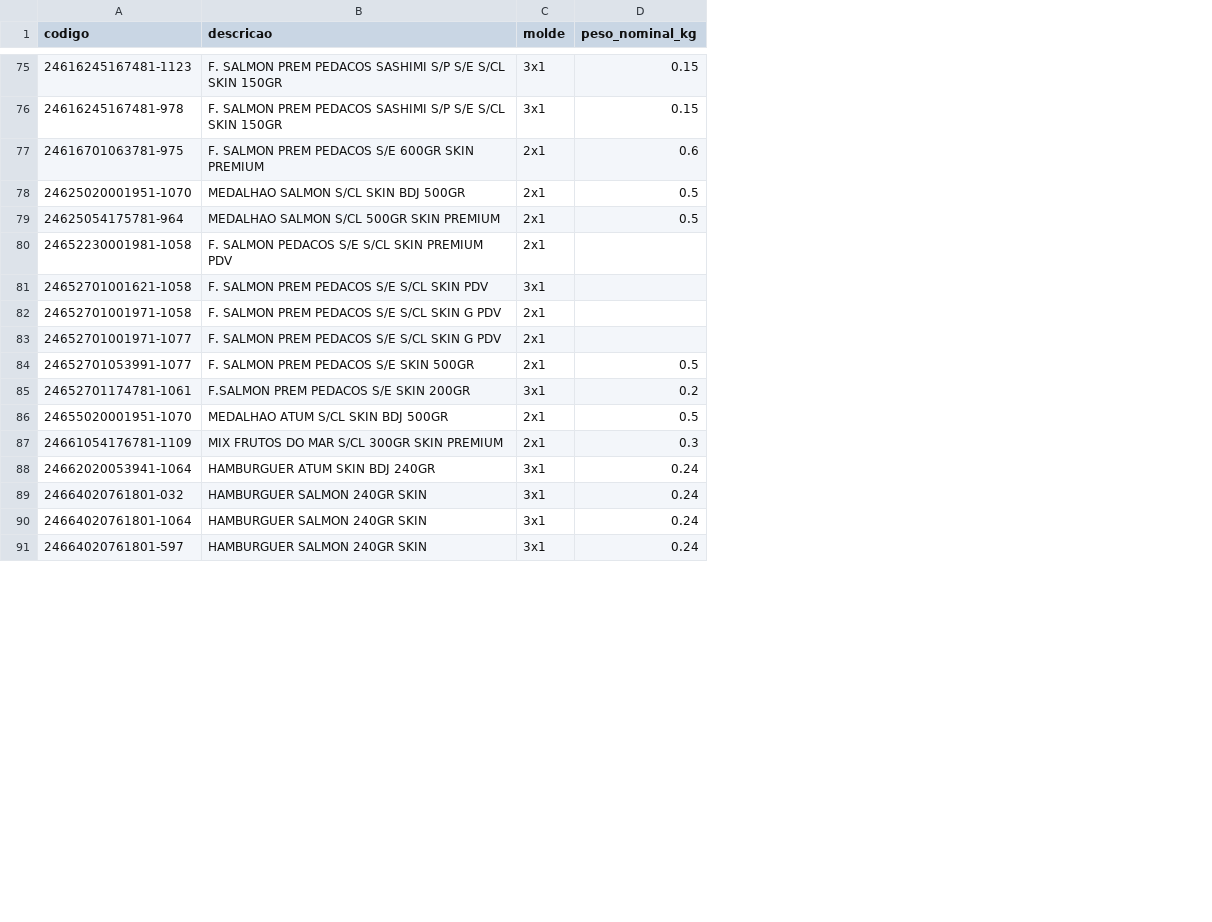
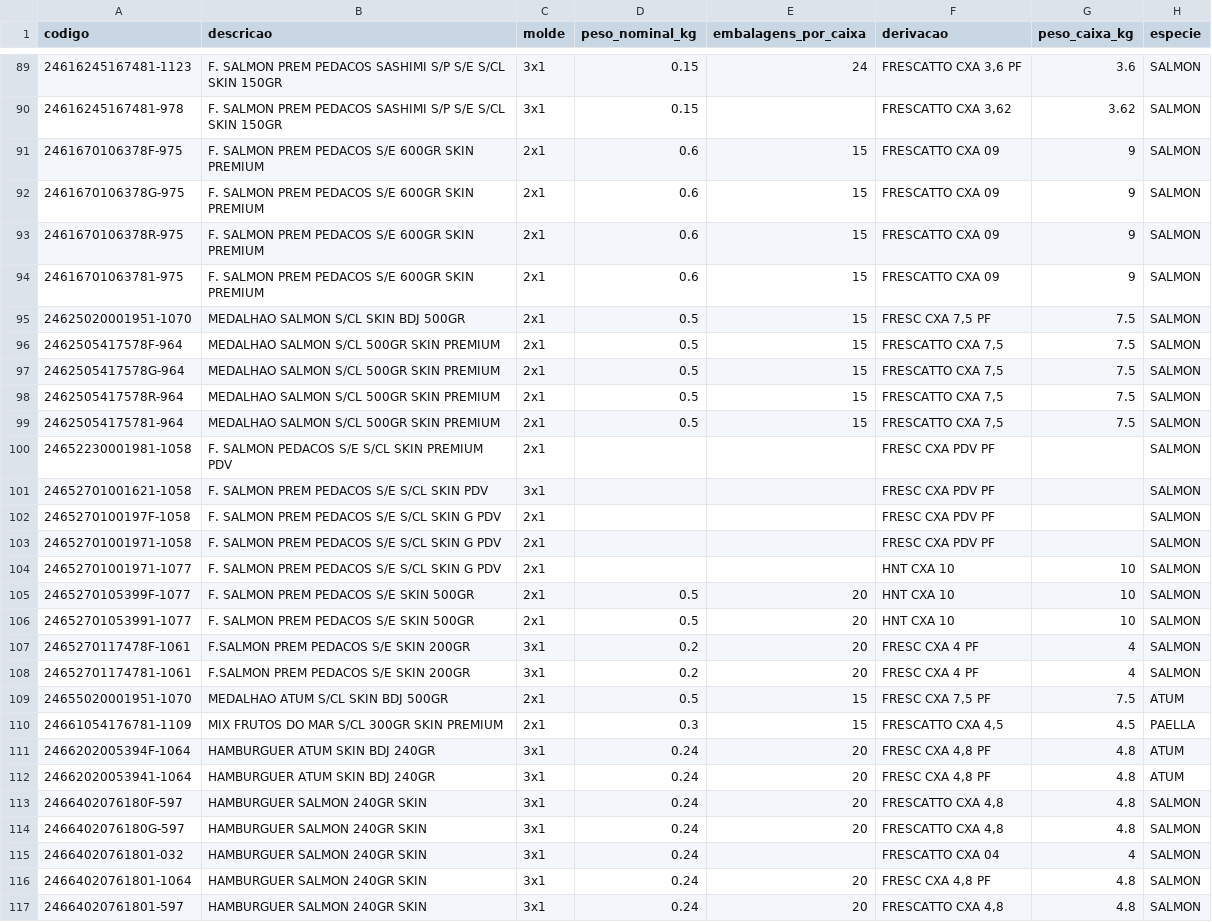
Before and after one commit to teppeyochi-ui/app-alimentos, a CSV file: diario-skin/dados/catalogo.csv, drawn as a sheet; only a part is shown, gaps mark what is left out; the diff covers the shown part only; the diff names each change by its address in the sheet, - before the commit and + after, or states it on an @@ line.

```diff
--- a/diario-skin/dados/catalogo.csv
+++ b/diario-skin/dados/catalogo.csv
+column E (embalagens_por_caixa), row 89: 24; rows 94-95: 15 | 15; row 99: 15; row 106: 20; rows 108-110: 20 | 15 | 15; row 112: 20; rows 116-117: 20 | 20
+column F (derivacao), rows 89-90: FRESCATTO CXA 3,6 PF | FRESCATTO CXA 3,62; rows 94-95: FRESCATTO CXA 09 | FRESC CXA 7,5 PF; rows 99-101: FRESCATTO CXA 7,5 | FRESC CXA PDV PF | FRESC CXA PDV PF; rows 103-104: FRESC CXA PDV PF | HNT CXA 10; row 106: HNT CXA 10; rows 108-110: FRESC CXA 4 PF | FRESC CXA 7,5 PF | FRESCATTO CXA 4,5; row 112: FRESC CXA 4,8 PF; rows 115-117: FRESCATTO CXA 04 | FRESC CXA 4,8 PF | FRESCATTO CXA 4,8
+column G (peso_caixa_kg), rows 89-90: 3.6 | 3.62; rows 94-95: 9 | 7.5; row 99: 7.5; row 104: 10; row 106: 10; rows 108-110: 4 | 7.5 | 4.5; row 112: 4.8; rows 115-117: 4 | 4.8 | 4.8
+column H (especie), rows 89-90: SALMON | SALMON; rows 94-95: SALMON | SALMON; rows 99-101: all SALMON; rows 103-104: SALMON | SALMON; row 106: SALMON; rows 108-110: SALMON | ATUM | PAELLA; row 112: ATUM; rows 115-117: all SALMON
+row 91: 2461670106378F-975 | F. SALMON PREM PEDACOS S/E 600GR SKIN PREMIUM | 2x1 | 0.6 | 15 | FRESCATTO CXA 09 | 9 | SALMON
+row 92: 2461670106378G-975 | F. SALMON PREM PEDACOS S/E 600GR SKIN PREMIUM | 2x1 | 0.6 | 15 | FRESCATTO CXA 09 | 9 | SALMON
+row 93: 2461670106378R-975 | F. SALMON PREM PEDACOS S/E 600GR SKIN PREMIUM | 2x1 | 0.6 | 15 | FRESCATTO CXA 09 | 9 | SALMON
+row 96: 2462505417578F-964 | MEDALHAO SALMON S/CL 500GR SKIN PREMIUM | 2x1 | 0.5 | 15 | FRESCATTO CXA 7,5 | 7.5 | SALMON
+row 97: 2462505417578G-964 | MEDALHAO SALMON S/CL 500GR SKIN PREMIUM | 2x1 | 0.5 | 15 | FRESCATTO CXA 7,5 | 7.5 | SALMON
+row 98: 2462505417578R-964 | MEDALHAO SALMON S/CL 500GR SKIN PREMIUM | 2x1 | 0.5 | 15 | FRESCATTO CXA 7,5 | 7.5 | SALMON
+row 102: 2465270100197F-1058 | F. SALMON PREM PEDACOS S/E S/CL SKIN G PDV | 2x1 |  |  | FRESC CXA PDV PF |  | SALMON
+row 105: 2465270105399F-1077 | F. SALMON PREM PEDACOS S/E SKIN 500GR | 2x1 | 0.5 | 20 | HNT CXA 10 | 10 | SALMON
+row 107: 2465270117478F-1061 | F.SALMON PREM PEDACOS S/E SKIN 200GR | 3x1 | 0.2 | 20 | FRESC CXA 4 PF | 4 | SALMON
+row 111: 2466202005394F-1064 | HAMBURGUER ATUM SKIN BDJ 240GR | 3x1 | 0.24 | 20 | FRESC CXA 4,8 PF | 4.8 | ATUM
+row 113: 2466402076180F-597 | HAMBURGUER SALMON 240GR SKIN | 3x1 | 0.24 | 20 | FRESCATTO CXA 4,8 | 4.8 | SALMON
+row 114: 2466402076180G-597 | HAMBURGUER SALMON 240GR SKIN | 3x1 | 0.24 | 20 | FRESCATTO CXA 4,8 | 4.8 | SALMON
```
Also changed, not shown: 15 added rows elsewhere in this file, 38 other files.
